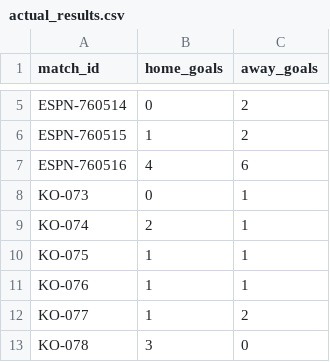
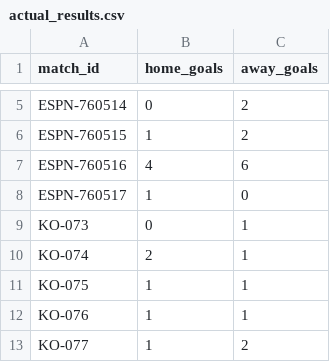
Before and after one commit to khalid-A-M-M/worldcup-agent-harness, a CSV file: data/actual_results.csv, drawn as a sheet; only a part is shown, gaps mark what is left out; the shorter side is filled out with more unchanged rows; the diff names each change by its address in the sheet, - before the commit and + after, or states it on an @@ line.

```diff
--- a/data/actual_results.csv
+++ b/data/actual_results.csv
+row 8: ESPN-760517 | 1 | 0
```
Also changed, not shown: data/all_group_fixtures.csv, data/match_advanced_stats.csv, 43 other files.
